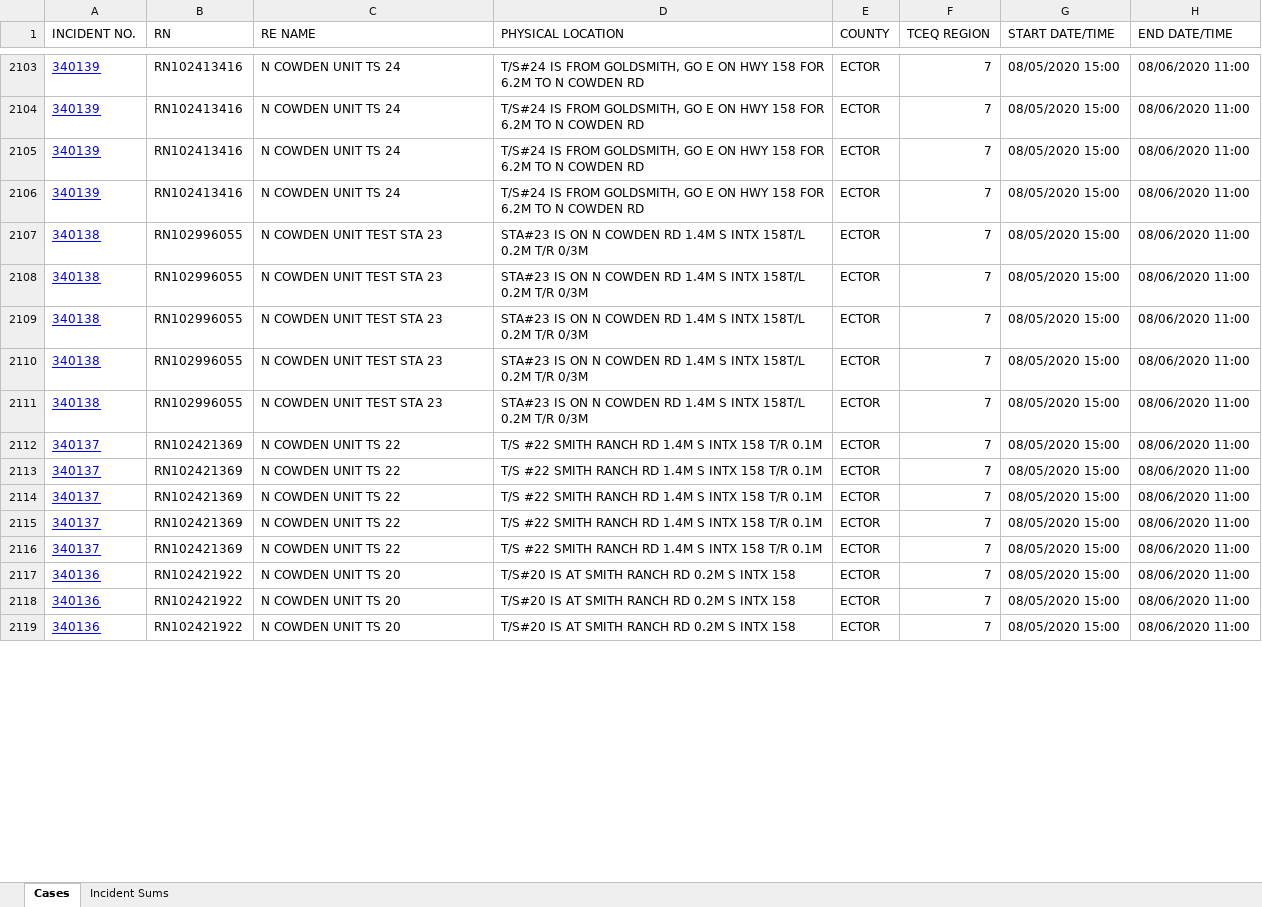
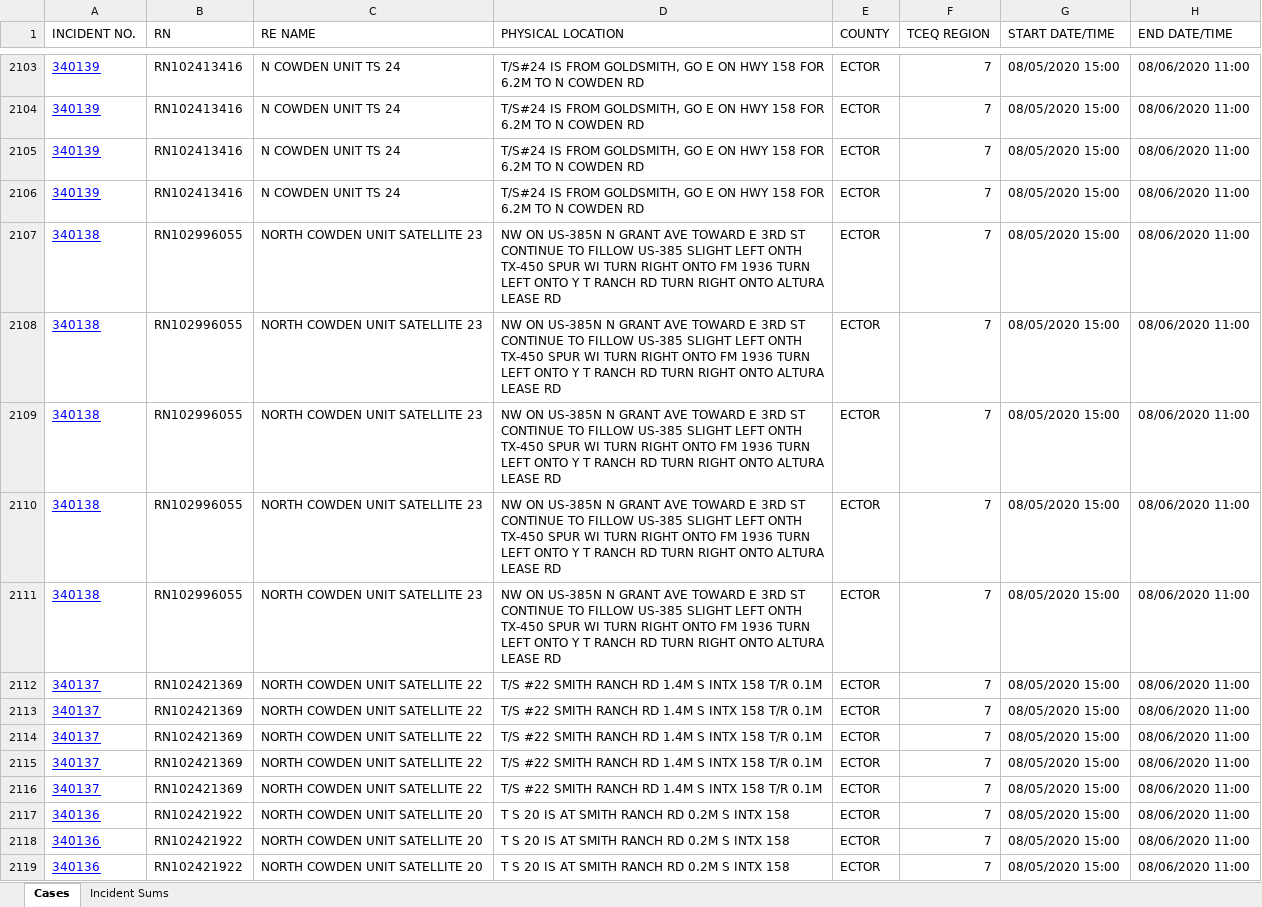
Before and after one commit to dweiss/PublicCitizen_Project, an Excel workbook: TCEQ_Data.xlsx, sheet Cases, drawn as a sheet; only a part is shown, gaps mark what is left out; values as stored, in another font and other column widths than the file's, no borders; the diff covers the shown part only; the diff names each change by its address in the sheet, - before the commit and + after, or states it on an @@ line.

```diff
--- a/TCEQ_Data.xlsx (sheet Cases)
+++ b/TCEQ_Data.xlsx (sheet Cases)
-C2107:C2111 (RE NAME): N COWDEN UNIT TEST STA 23
+C2107:C2111 (RE NAME): NORTH COWDEN UNIT SATELLITE 23
-D2107:D2111 (PHYSICAL LOCATION): STA#23 IS ON N COWDEN RD 1.4M S INTX 158T/L 0.2M T/R 0/3M
+D2107:D2111 (PHYSICAL LOCATION): NW ON US-385N N GRANT AVE TOWARD E 3RD ST CONTINUE TO FILLOW US-385 SLIGHT LEFT ONTH TX-450 SPUR WI TURN RIGHT ONTO FM 1936 TURN LEFT ONTO Y T RANCH RD TURN RIGHT ONTO ALTURA LEASE RD
-C2112:C2116 (RE NAME): N COWDEN UNIT TS 22
+C2112:C2116 (RE NAME): NORTH COWDEN UNIT SATELLITE 22
-C2117:C2119 (RE NAME): N COWDEN UNIT TS 20
+C2117:C2119 (RE NAME): NORTH COWDEN UNIT SATELLITE 20
-D2117:D2119 (PHYSICAL LOCATION): T/S#20 IS AT SMITH RANCH RD 0.2M S INTX 158
+D2117:D2119 (PHYSICAL LOCATION): T S 20 IS AT SMITH RANCH RD 0.2M S INTX 158
```
Also changed, not shown: 284 edited cells elsewhere in this sheet, 4 other files.
